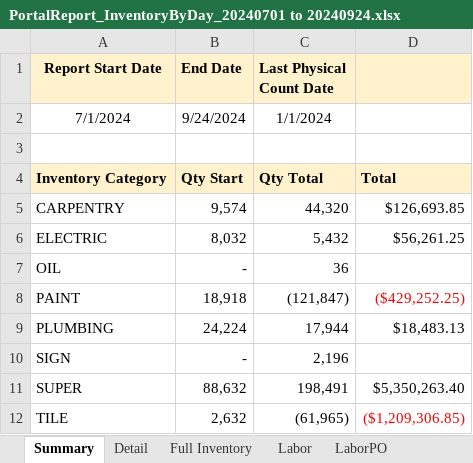
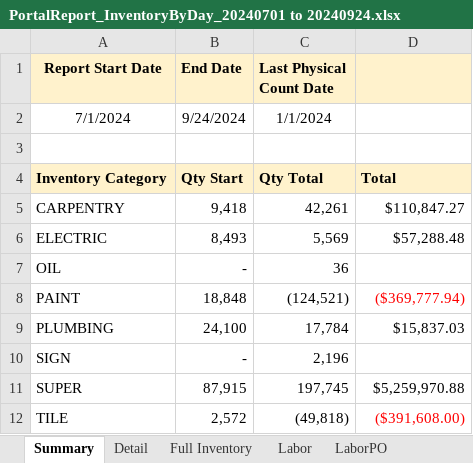
Before and after one commit to santangelov/lemlewolff, an Excel workbook: LW_Web/_Downloads/PortalReport_InventoryByDay_20240701 to 20240924.xlsx, sheet Summary, drawn as a sheet; values as stored, in another font and other column widths than the file's, no borders; 1 other sheet too large or unreadable and not compared; the diff names each change by its address in the sheet, - before the commit and + after, or states it on an @@ line.

```diff
--- a/LW_Web/_Downloads/PortalReport_InventoryByDay_20240701 to 20240924.xlsx (sheet Summary)
+++ b/LW_Web/_Downloads/PortalReport_InventoryByDay_20240701 to 20240924.xlsx (sheet Summary)
-B5 (End Date): 9,574
+B5 (End Date): 9,418
-C5 (Last Physical Count Date): 44,320
+C5 (Last Physical Count Date): 42,261
-D5: $126,693.85
+D5: $110,847.27
-B6 (End Date): 8,032
+B6 (End Date): 8,493
-C6 (Last Physical Count Date): 5,432
+C6 (Last Physical Count Date): 5,569
-D6: $56,261.25
+D6: $57,288.48
-B8 (End Date): 18,918
+B8 (End Date): 18,848
-C8 (Last Physical Count Date): (121,847)
+C8 (Last Physical Count Date): (124,521)
-D8: ($429,252.25)
+D8: ($369,777.94)
-B9 (End Date): 24,224
+B9 (End Date): 24,100
-C9 (Last Physical Count Date): 17,944
+C9 (Last Physical Count Date): 17,784
-D9: $18,483.13
+D9: $15,837.03
-B11 (End Date): 88,632
+B11 (End Date): 87,915
-C11 (Last Physical Count Date): 198,491
+C11 (Last Physical Count Date): 197,745
-D11: $5,350,263.40
+D11: $5,259,970.88
-B12 (End Date): 2,632
+B12 (End Date): 2,572
-C12 (Last Physical Count Date): (61,965)
+C12 (Last Physical Count Date): (49,818)
-D12: ($1,209,306.85)
+D12: ($391,608.00)
```
Also changed, not shown: sheet Full Inventory, sheet LaborPO, sheet Labor, LW_Web/_Templates/_Template - VacancyCoverSheet.xlsx, 30 other files.
